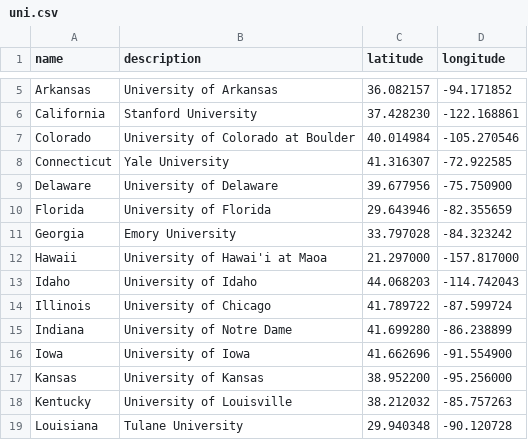
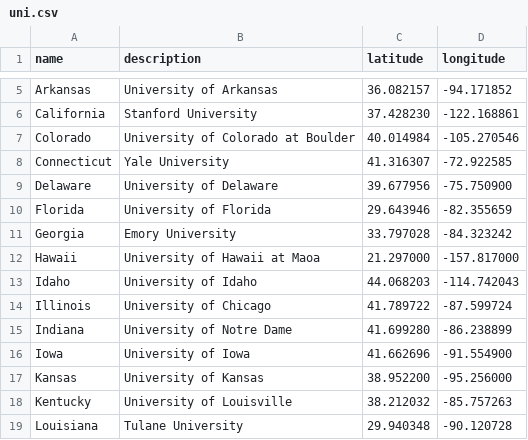
Before and after one commit to agilarowski/Interactive-Data-Vis-Fall2022, a CSV file: Portfolio/Map/uni.csv, drawn as a sheet; only a part is shown, gaps mark what is left out.

Commit message:
FIXED MAP

```diff
--- a/Portfolio/Map/uni.csv
+++ b/Portfolio/Map/uni.csv
@@ -11,3 +11,3 @@ Florida,University of Florida,29.643946,-82.355659,
 Georgia,Emory University,33.797028,-84.323242,
-Hawaii,University of Hawai'i at Maoa,21.297000,-157.817000,
+Hawaii,University of Hawaii at Maoa,21.297000,-157.817000,
 Idaho,University of Idaho,44.068203,-114.742043,
```
